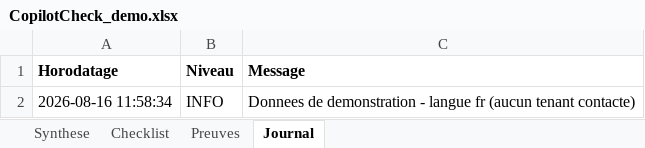
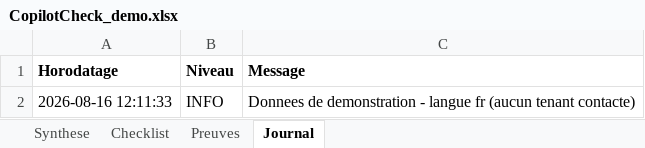
Before and after one commit to HoussemMak/CopilotCheckEngine, an Excel workbook: samples/CopilotCheck_demo.xlsx, sheet Journal, drawn as a sheet; values as stored, in another font and other column widths than the file's, no borders; the diff names each change by its address in the sheet, - before the commit and + after, or states it on an @@ line.

```diff
--- a/samples/CopilotCheck_demo.xlsx (sheet Journal)
+++ b/samples/CopilotCheck_demo.xlsx (sheet Journal)
-A2 (Horodatage): 2026-08-16 11:58:34
+A2 (Horodatage): 2026-08-16 12:11:33
```
Also changed, not shown: sheet Synthese, samples/CopilotCheck_demo.en.xlsx, 7 other files.
